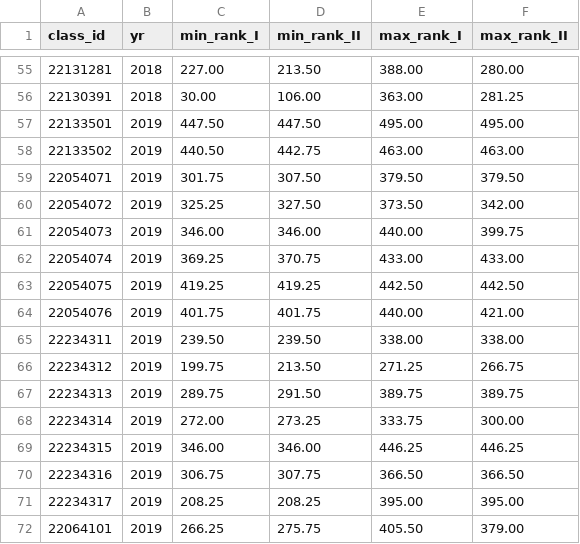
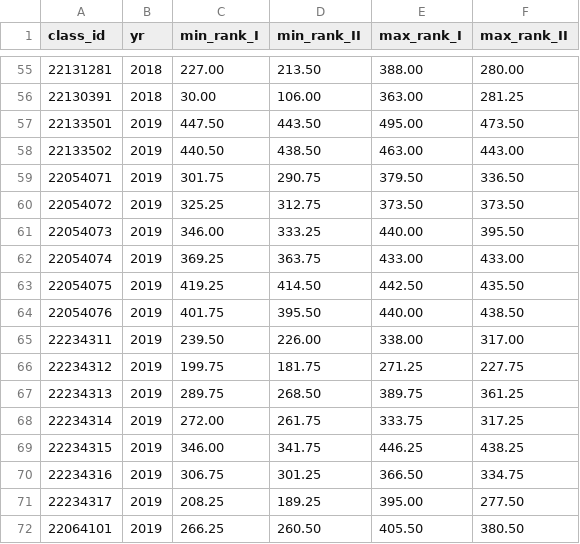
Before and after one commit to gdsotirov/7klas, a CSV file: db/data/class_rankings.csv, drawn as a sheet; only a part is shown, gaps mark what is left out; the diff covers the shown part only.

Commit message:
Fix II ranks from updated document published 2019-07-19 10:15 EEST (10:29 actually)

```diff
--- a/db/data/class_rankings.csv
+++ b/db/data/class_rankings.csv
@@ -56,17 +56,17 @@ class_id;yr;min_rank_I;min_rank_II;max_rank_I;max_rank_II
 22130391;2018;30.00;106.00;363.00;281.25
-22133501;2019;447.50;447.50;495.00;495.00
-22133502;2019;440.50;442.75;463.00;463.00
-22054071;2019;301.75;307.50;379.50;379.50
-22054072;2019;325.25;327.50;373.50;342.00
-22054073;2019;346.00;346.00;440.00;399.75
-22054074;2019;369.25;370.75;433.00;433.00
-22054075;2019;419.25;419.25;442.50;442.50
-22054076;2019;401.75;401.75;440.00;421.00
-22234311;2019;239.50;239.50;338.00;338.00
-22234312;2019;199.75;213.50;271.25;266.75
-22234313;2019;289.75;291.50;389.75;389.75
-22234314;2019;272.00;273.25;333.75;300.00
-22234315;2019;346.00;346.00;446.25;446.25
-22234316;2019;306.75;307.75;366.50;366.50
-22234317;2019;208.25;208.25;395.00;395.00
-22064101;2019;266.25;275.75;405.50;379.00
+22133501;2019;447.50;443.50;495.00;473.50
+22133502;2019;440.50;438.50;463.00;443.00
+22054071;2019;301.75;290.75;379.50;336.50
+22054072;2019;325.25;312.75;373.50;373.50
+22054073;2019;346.00;333.25;440.00;395.50
+22054074;2019;369.25;363.75;433.00;433.00
+22054075;2019;419.25;414.50;442.50;435.50
+22054076;2019;401.75;395.50;440.00;438.50
+22234311;2019;239.50;226.00;338.00;317.00
+22234312;2019;199.75;181.75;271.25;227.75
+22234313;2019;289.75;268.50;389.75;361.25
+22234314;2019;272.00;261.75;333.75;317.25
+22234315;2019;346.00;341.75;446.25;438.25
+22234316;2019;306.75;301.25;366.50;334.75
+22234317;2019;208.25;189.25;395.00;277.50
+22064101;2019;266.25;260.50;405.50;380.50
```
Also changed, not shown: 24 edited cells elsewhere in this file, 1 other file.
